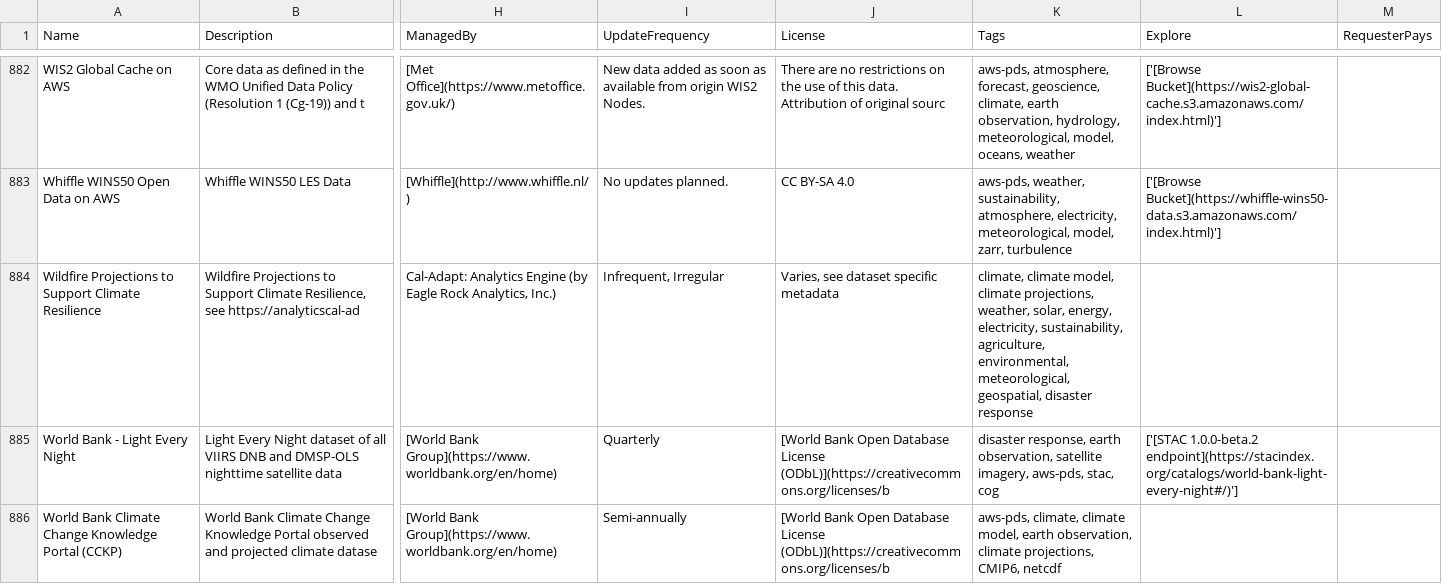
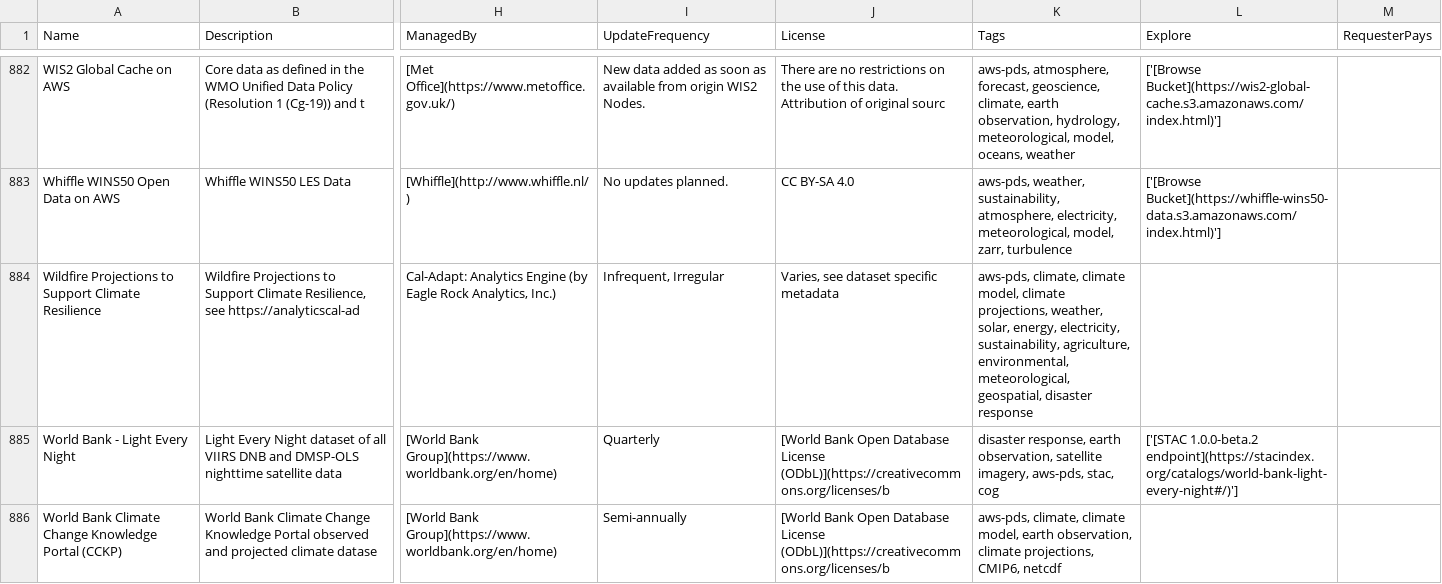
Before and after one commit to opengeos/geospatial-data-catalogs, a TSV file: aws_geo_datasets.tsv, drawn as a sheet; only a part is shown, gaps mark what is left out; the diff names each change by its address in the sheet, - before the commit and + after, or states it on an @@ line.

```diff
--- a/aws_geo_datasets.tsv
+++ b/aws_geo_datasets.tsv
-K884 (Tags): climate, climate…
+K884 (Tags): aws-pds, climate, climate…
```
Also changed, not shown: aws_open_datasets.tsv, gee_catalog.tsv, 4 other files.
